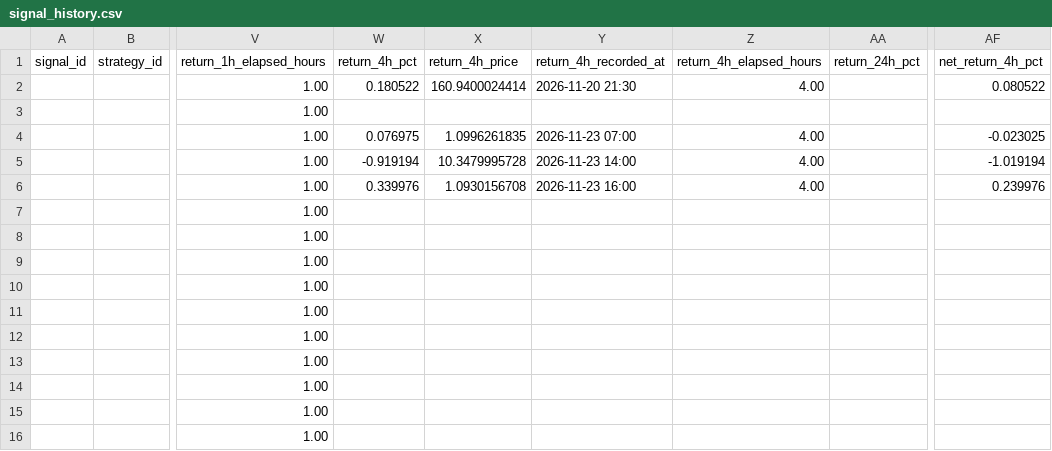
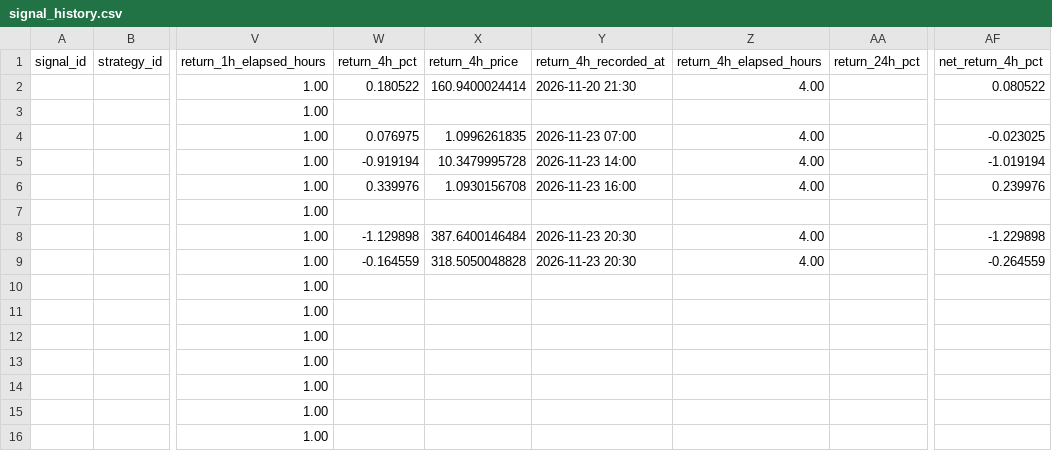
Before and after one commit to jaimefg19034/macd-alerts, a CSV file: data/signal_history.csv, drawn as a sheet; only a part is shown, gaps mark what is left out; the diff names each change by its address in the sheet, - before the commit and + after, or states it on an @@ line.

```diff
--- a/data/signal_history.csv
+++ b/data/signal_history.csv
-W8 (return_4h_pct): (empty)
+W8 (return_4h_pct): -1.129898
-X8 (return_4h_price): (empty)
+X8 (return_4h_price): 387.6400146484
-Y8:Y9 (return_4h_recorded_at): (empty)
+Y8:Y9 (return_4h_recorded_at): 2026-11-23 20:30
-Z8:Z9 (return_4h_elapsed_hours): (empty)
+Z8:Z9 (return_4h_elapsed_hours): 4.00
-AF8 (net_return_4h_pct): (empty)
+AF8 (net_return_4h_pct): -1.229898
-W9 (return_4h_pct): (empty)
+W9 (return_4h_pct): -0.164559
-X9 (return_4h_price): (empty)
+X9 (return_4h_price): 318.5050048828
-AF9 (net_return_4h_pct): (empty)
+AF9 (net_return_4h_pct): -0.264559
```
Also changed, not shown: data/signal_stats.csv.
